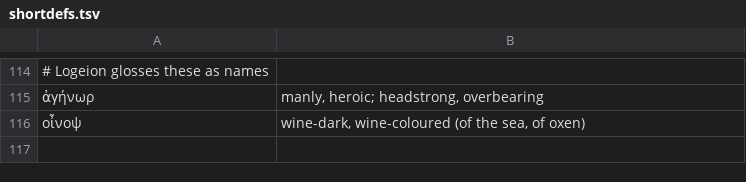
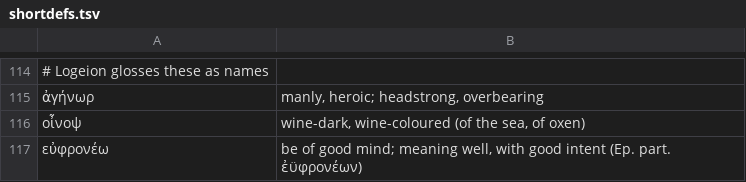
Before and after one commit to polemistes/anagnosis, a TSV file: texts/odyssey/shortdefs.tsv, drawn as a sheet; only a part is shown, gaps mark what is left out.

```diff
--- a/texts/odyssey/shortdefs.tsv
+++ b/texts/odyssey/shortdefs.tsv
@@ -116 +116,2 @@
 οἶνοψ	wine-dark, wine-coloured (of the sea, of oxen)
+εὐφρονέω	be of good mind; meaning well, with good intent (Ep. part. ἐϋφρονέων)
```
Also changed, not shown: texts/odyssey/aliases.tsv, 7 other files.
